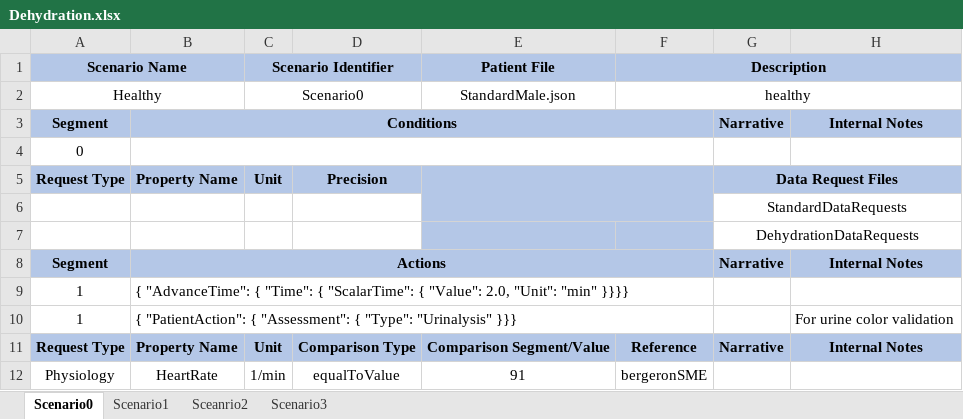
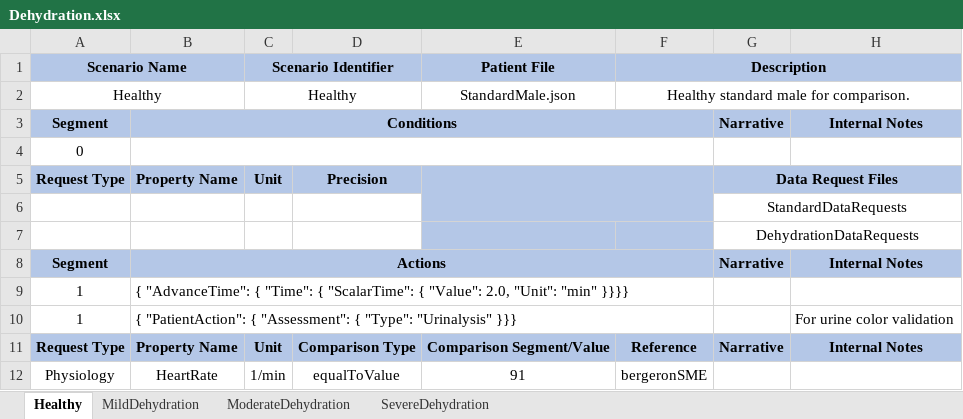
Before and after one commit to Buzzardleg2000/Pulse, an Excel workbook: data/human/adult/validation/Scenarios/Dehydration.xlsx, sheet Healthy, drawn as a sheet; values as stored, in another font and other column widths than the file's, no borders; the diff names each change by its address in the sheet, - before the commit and + after, or states it on an @@ line.

Commit message:
Fix dehydration validation table healthy values and automated validation naming.

```diff
--- a/data/human/adult/validation/Scenarios/Dehydration.xlsx (sheet Healthy)
+++ b/data/human/adult/validation/Scenarios/Dehydration.xlsx (sheet Healthy)
-sheet tab: Scenario0
+sheet tab: Healthy
-sheet tab: Scenario1
+sheet tab: MildDehydration
-sheet tab: Sceanrio2
+sheet tab: ModerateDehydration
-sheet tab: Scenario3
+sheet tab: SevereDehydration
-C2 (Scenario Identifier): Scenario0
+C2 (Scenario Identifier): Healthy
-F2 (Description): healthy
+F2 (Description): Healthy standard male for comparison.
```
Also changed, not shown: sheet SevereDehydration, sheet MildDehydration, sheet ModerateDehydration, data/human/adult/validation/Scenarios/DehydrationManual.xlsx, 11 other files.
